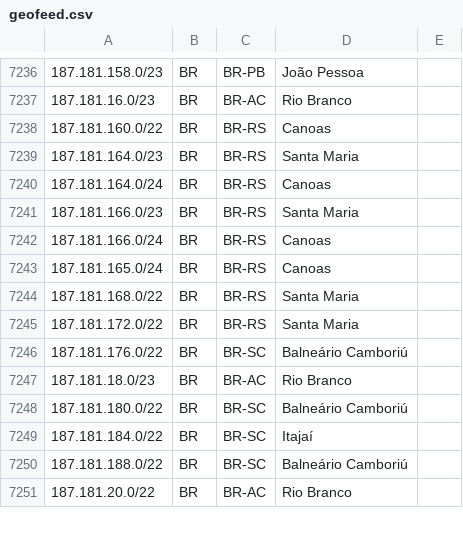
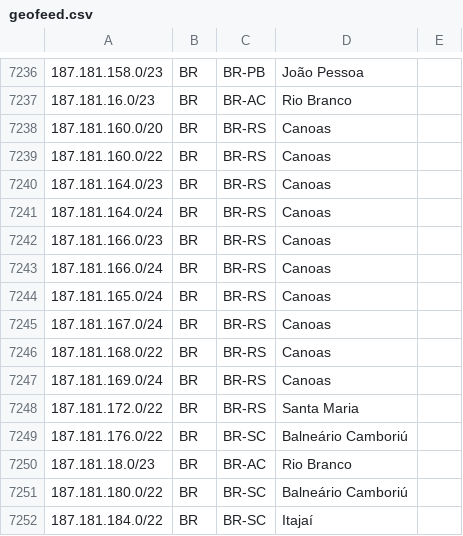
Before and after one commit to rtanajura/geofeed, a CSV file: geofeed.csv, drawn as a sheet; only a part is shown, gaps mark what is left out; the shorter side is filled out with more unchanged rows.

Commit message:
NM 14489146

```diff
--- a/geofeed.csv
+++ b/geofeed.csv
@@ -7237,9 +7237,12 @@
 187.181.16.0/23,BR,BR-AC,Rio Branco,
+187.181.160.0/20,BR,BR-RS,Canoas,
 187.181.160.0/22,BR,BR-RS,Canoas,
-187.181.164.0/23,BR,BR-RS,Santa Maria,
+187.181.164.0/23,BR,BR-RS,Canoas,
 187.181.164.0/24,BR,BR-RS,Canoas,
-187.181.166.0/23,BR,BR-RS,Santa Maria,
+187.181.166.0/23,BR,BR-RS,Canoas,
 187.181.166.0/24,BR,BR-RS,Canoas,
 187.181.165.0/24,BR,BR-RS,Canoas,
-187.181.168.0/22,BR,BR-RS,Santa Maria,
+187.181.167.0/24,BR,BR-RS,Canoas,
+187.181.168.0/22,BR,BR-RS,Canoas,
+187.181.169.0/24,BR,BR-RS,Canoas,
 187.181.172.0/22,BR,BR-RS,Santa Maria,
```
